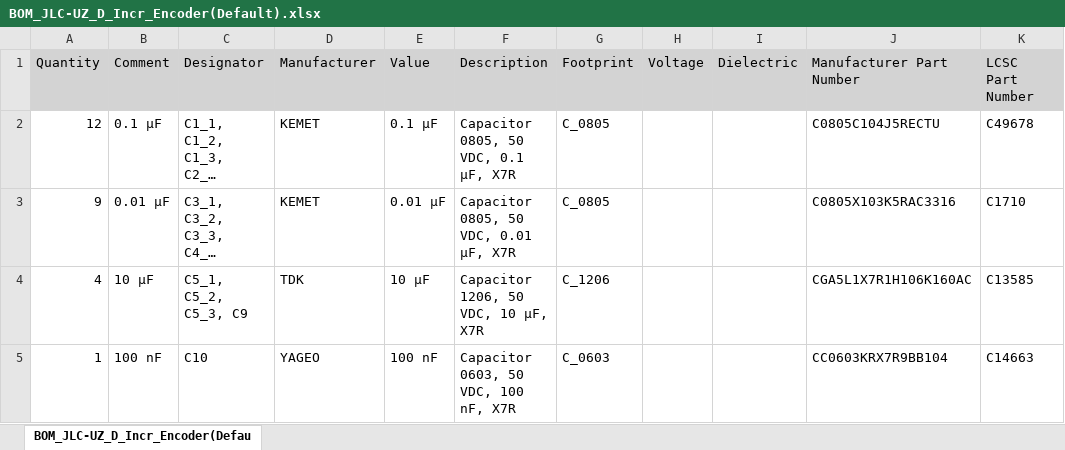
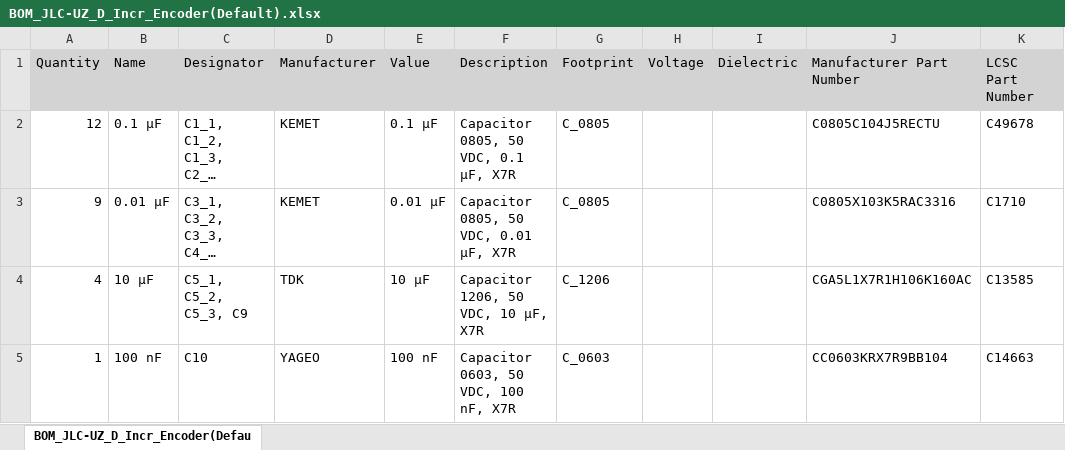
Before and after one commit to ultrazohm/uz_d_incr_encoder, an Excel workbook: Project Outputs for UZ_D_Incr_Encoder/04/BOM/BOM_JLC-UZ_D_Incr_Encoder(Default).xlsx, sheet BOM_JLC-UZ_D_Incr_Encoder(Defau, drawn as a sheet; only a part is shown; long unchanged cells end in …; values as stored, in another font and other column widths than the file's, no borders; the diff names each change by its address in the sheet, - before the commit and + after, or states it on an @@ line.

Commit message:
final touches on project params, re-ran outputjob

```diff
--- a/Project Outputs for UZ_D_Incr_Encoder/04/BOM/BOM_JLC-UZ_D_Incr_Encoder(Default).xlsx (sheet BOM_JLC-UZ_D_Incr_Encoder(Defau)
+++ b/Project Outputs for UZ_D_Incr_Encoder/04/BOM/BOM_JLC-UZ_D_Incr_Encoder(Default).xlsx (sheet BOM_JLC-UZ_D_Incr_Encoder(Defau)
-B1: Comment
+B1: Name
```
Also changed, not shown: 20 other files.
